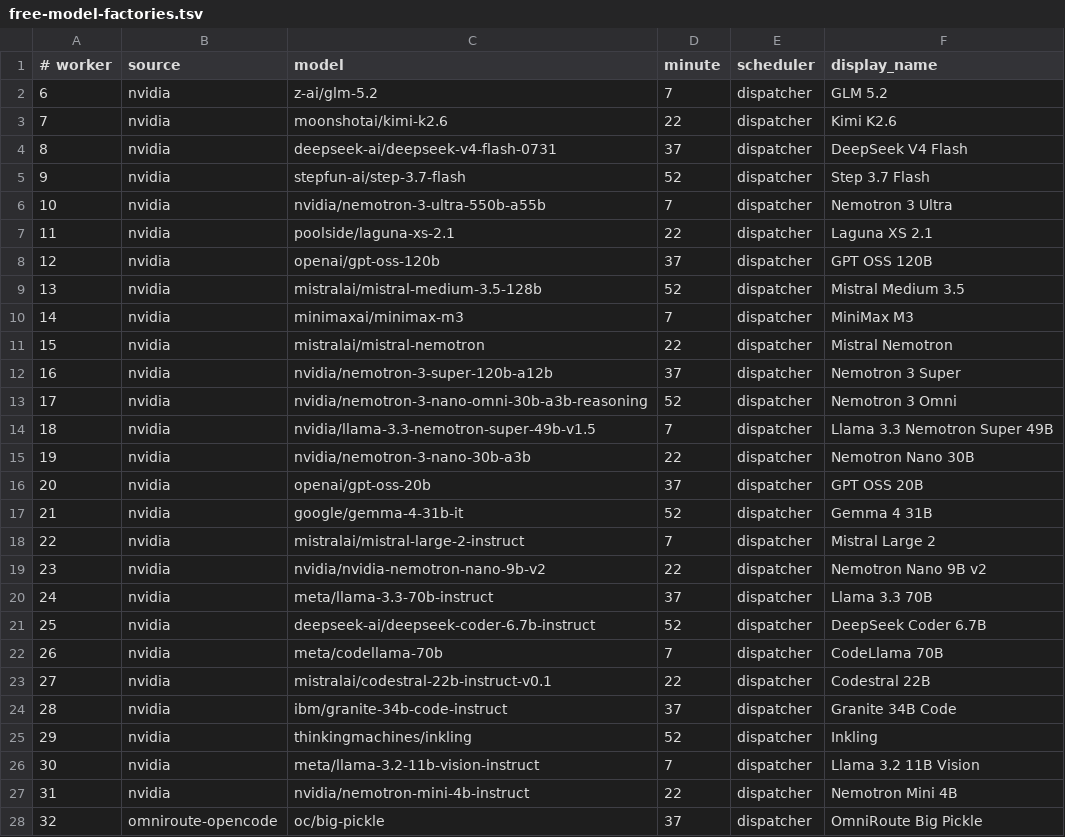
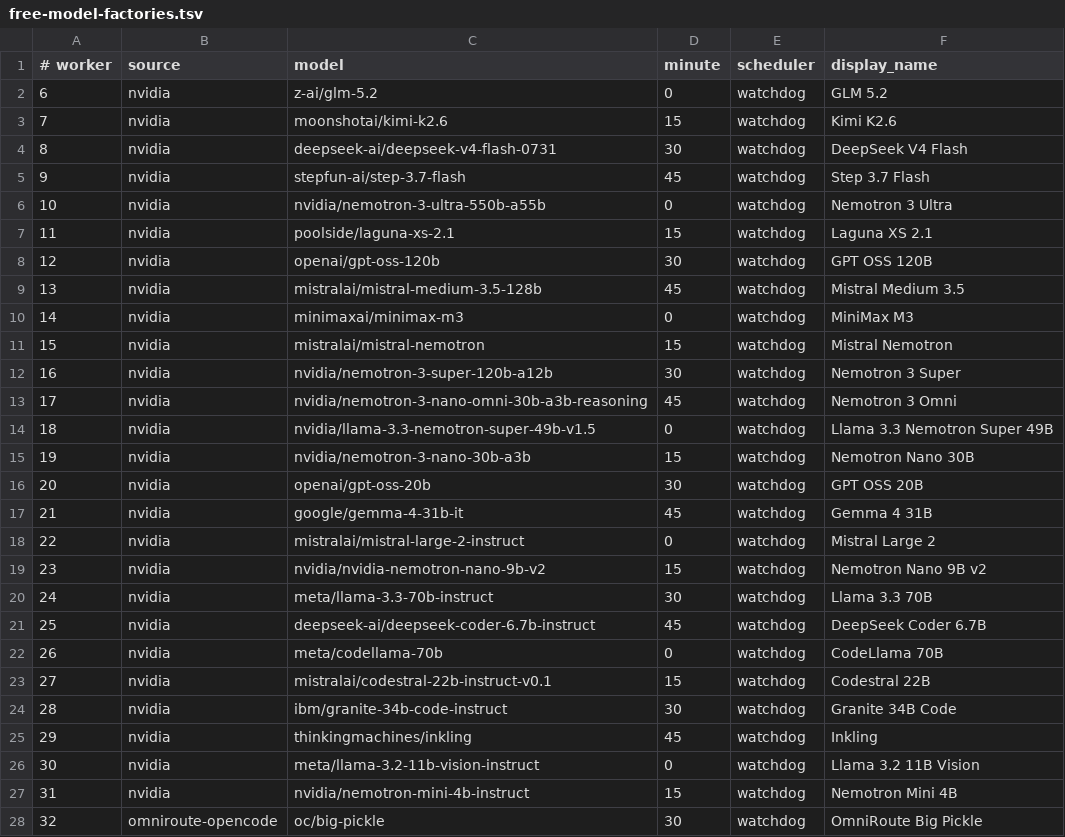
Before and after one commit to JoshCLWren/comic-pile, a TSV file: .github/free-model-factories.tsv, drawn as a sheet; only a part is shown; the diff covers the shown part only.

Commit message:
fix(factory): align external batches to watchdog cadence

```diff
--- a/.github/free-model-factories.tsv
+++ b/.github/free-model-factories.tsv
@@ -1,28 +1,28 @@
 # worker	source	model	minute	scheduler	display_name
-6	nvidia	z-ai/glm-5.2	7	dispatcher	GLM 5.2
-7	nvidia	moonshotai/kimi-k2.6	22	dispatcher	Kimi K2.6
-8	nvidia	deepseek-ai/deepseek-v4-flash-0731	37	dispatcher	DeepSeek V4 Flash
-9	nvidia	stepfun-ai/step-3.7-flash	52	dispatcher	Step 3.7 Flash
-10	nvidia	nvidia/nemotron-3-ultra-550b-a55b	7	dispatcher	Nemotron 3 Ultra
-11	nvidia	poolside/laguna-xs-2.1	22	dispatcher	Laguna XS 2.1
-12	nvidia	openai/gpt-oss-120b	37	dispatcher	GPT OSS 120B
-13	nvidia	mistralai/mistral-medium-3.5-128b	52	dispatcher	Mistral Medium 3.5
-14	nvidia	minimaxai/minimax-m3	7	dispatcher	MiniMax M3
-15	nvidia	mistralai/mistral-nemotron	22	dispatcher	Mistral Nemotron
-16	nvidia	nvidia/nemotron-3-super-120b-a12b	37	dispatcher	Nemotron 3 Super
-17	nvidia	nvidia/nemotron-3-nano-omni-30b-a3b-reasoning	52	dispatcher	Nemotron 3 Omni
-18	nvidia	nvidia/llama-3.3-nemotron-super-49b-v1.5	7	dispatcher	Llama 3.3 Nemotron Super 49B
-19	nvidia	nvidia/nemotron-3-nano-30b-a3b	22	dispatcher	Nemotron Nano 30B
-20	nvidia	openai/gpt-oss-20b	37	dispatcher	GPT OSS 20B
-21	nvidia	google/gemma-4-31b-it	52	dispatcher	Gemma 4 31B
-22	nvidia	mistralai/mistral-large-2-instruct	7	dispatcher	Mistral Large 2
-23	nvidia	nvidia/nvidia-nemotron-nano-9b-v2	22	dispatcher	Nemotron Nano 9B v2
-24	nvidia	meta/llama-3.3-70b-instruct	37	dispatcher	Llama 3.3 70B
-25	nvidia	deepseek-ai/deepseek-coder-6.7b-instruct	52	dispatcher	DeepSeek Coder 6.7B
-26	nvidia	meta/codellama-70b	7	dispatcher	CodeLlama 70B
-27	nvidia	mistralai/codestral-22b-instruct-v0.1	22	dispatcher	Codestral 22B
-28	nvidia	ibm/granite-34b-code-instruct	37	dispatcher	Granite 34B Code
-29	nvidia	thinkingmachines/inkling	52	dispatcher	Inkling
-30	nvidia	meta/llama-3.2-11b-vision-instruct	7	dispatcher	Llama 3.2 11B Vision
-31	nvidia	nvidia/nemotron-mini-4b-instruct	22	dispatcher	Nemotron Mini 4B
-32	omniroute-opencode	oc/big-pickle	37	dispatcher	OmniRoute Big Pickle
+6	nvidia	z-ai/glm-5.2	0	watchdog	GLM 5.2
+7	nvidia	moonshotai/kimi-k2.6	15	watchdog	Kimi K2.6
+8	nvidia	deepseek-ai/deepseek-v4-flash-0731	30	watchdog	DeepSeek V4 Flash
+9	nvidia	stepfun-ai/step-3.7-flash	45	watchdog	Step 3.7 Flash
+10	nvidia	nvidia/nemotron-3-ultra-550b-a55b	0	watchdog	Nemotron 3 Ultra
+11	nvidia	poolside/laguna-xs-2.1	15	watchdog	Laguna XS 2.1
+12	nvidia	openai/gpt-oss-120b	30	watchdog	GPT OSS 120B
+13	nvidia	mistralai/mistral-medium-3.5-128b	45	watchdog	Mistral Medium 3.5
+14	nvidia	minimaxai/minimax-m3	0	watchdog	MiniMax M3
+15	nvidia	mistralai/mistral-nemotron	15	watchdog	Mistral Nemotron
+16	nvidia	nvidia/nemotron-3-super-120b-a12b	30	watchdog	Nemotron 3 Super
+17	nvidia	nvidia/nemotron-3-nano-omni-30b-a3b-reasoning	45	watchdog	Nemotron 3 Omni
+18	nvidia	nvidia/llama-3.3-nemotron-super-49b-v1.5	0	watchdog	Llama 3.3 Nemotron Super 49B
+19	nvidia	nvidia/nemotron-3-nano-30b-a3b	15	watchdog	Nemotron Nano 30B
+20	nvidia	openai/gpt-oss-20b	30	watchdog	GPT OSS 20B
+21	nvidia	google/gemma-4-31b-it	45	watchdog	Gemma 4 31B
+22	nvidia	mistralai/mistral-large-2-instruct	0	watchdog	Mistral Large 2
+23	nvidia	nvidia/nvidia-nemotron-nano-9b-v2	15	watchdog	Nemotron Nano 9B v2
+24	nvidia	meta/llama-3.3-70b-instruct	30	watchdog	Llama 3.3 70B
+25	nvidia	deepseek-ai/deepseek-coder-6.7b-instruct	45	watchdog	DeepSeek Coder 6.7B
+26	nvidia	meta/codellama-70b	0	watchdog	CodeLlama 70B
+27	nvidia	mistralai/codestral-22b-instruct-v0.1	15	watchdog	Codestral 22B
+28	nvidia	ibm/granite-34b-code-instruct	30	watchdog	Granite 34B Code
+29	nvidia	thinkingmachines/inkling	45	watchdog	Inkling
+30	nvidia	meta/llama-3.2-11b-vision-instruct	0	watchdog	Llama 3.2 11B Vision
+31	nvidia	nvidia/nemotron-mini-4b-instruct	15	watchdog	Nemotron Mini 4B
+32	omniroute-opencode	oc/big-pickle	30	watchdog	OmniRoute Big Pickle
```
Also changed, not shown: 28 edited cells elsewhere in this file.
